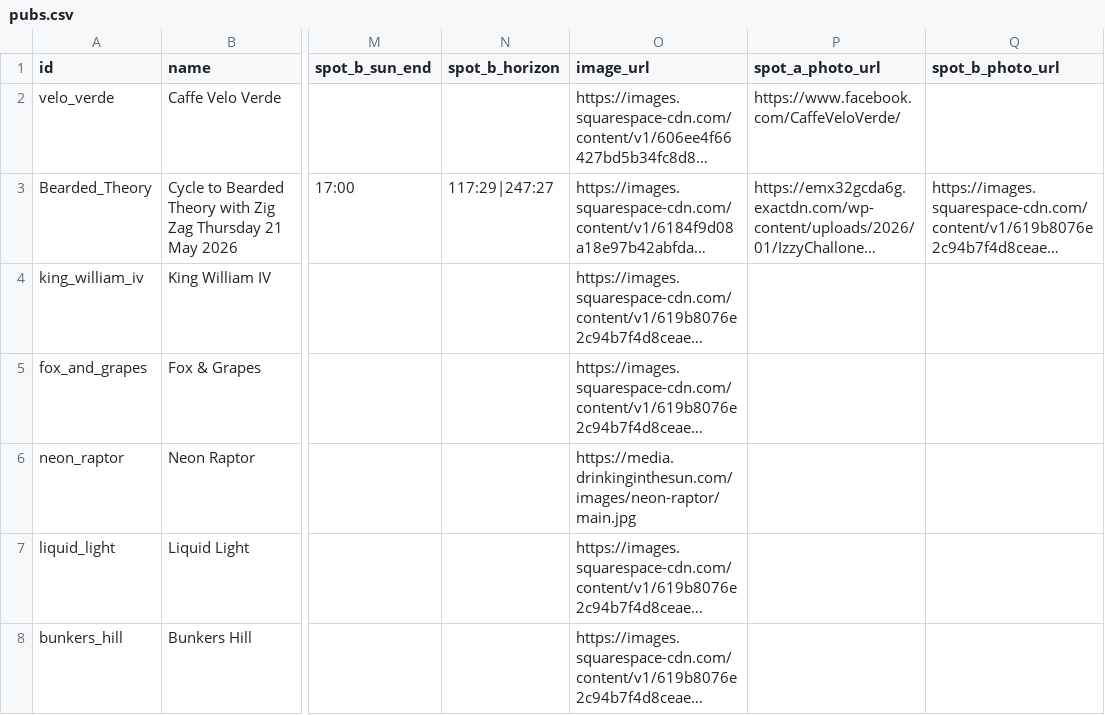
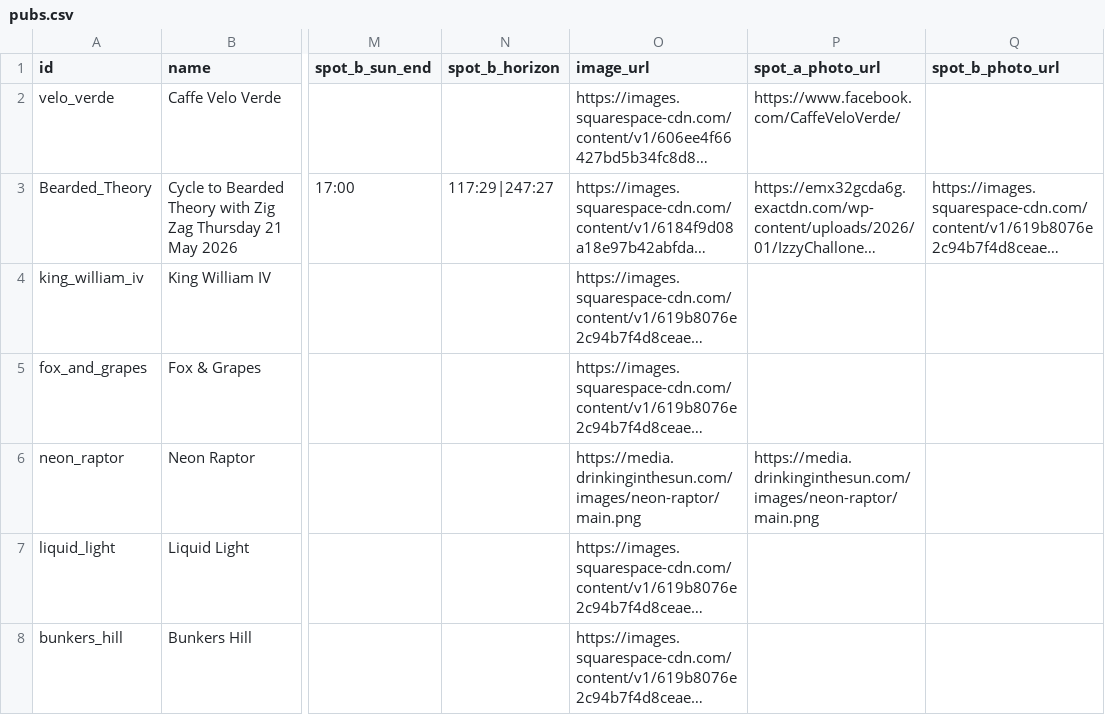
Before and after one commit to shawn845/DrinkingintheSun, a CSV file: app/public/data/pubs.csv, drawn as a sheet; only a part is shown, gaps mark what is left out; long unchanged cells end in …; the diff names each change by its address in the sheet, - before the commit and + after, or states it on an @@ line.

Commit message:
Update pubs/routes via admin tool

```diff
--- a/app/public/data/pubs.csv
+++ b/app/public/data/pubs.csv
-O6 (image_url): https://media.drinkinginthesun.com/images/neon-raptor/main.jpg
+O6 (image_url): https://media.drinkinginthesun.com/images/neon-raptor/main.png
-P6 (spot_a_photo_url): (empty)
+P6 (spot_a_photo_url): https://media.drinkinginthesun.com/images/neon-raptor/main.png
```
